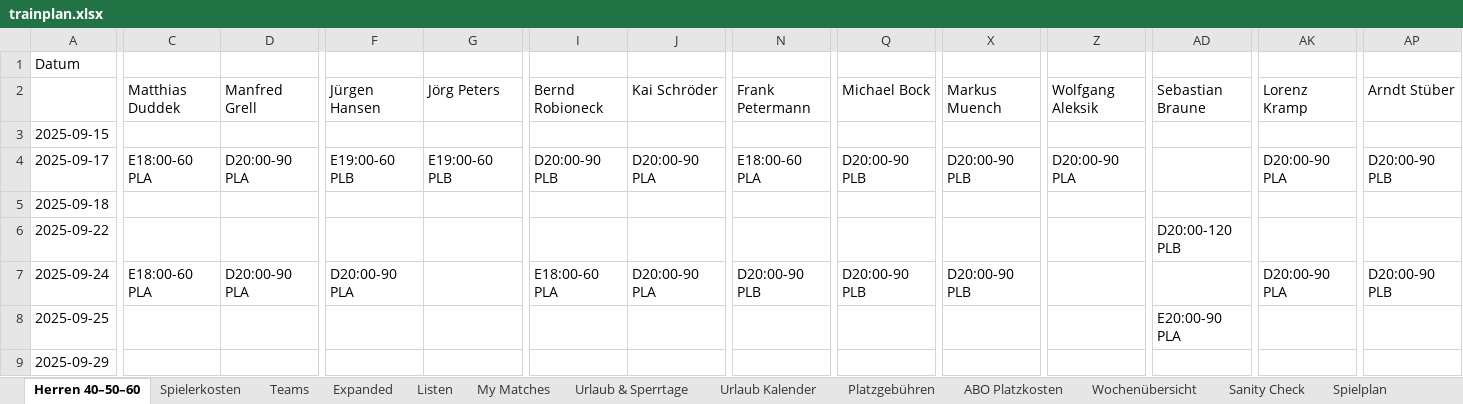
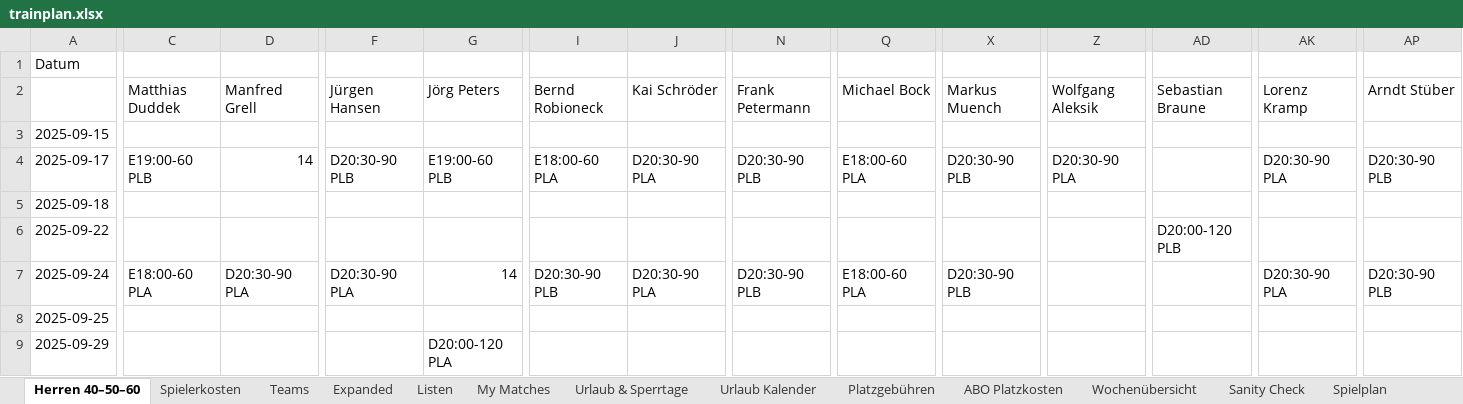
Before and after one commit to liamw8lde/Winter-2024_2025-Training-PLan, an Excel workbook: trainplan.xlsx, sheet Herren 40–50–60, drawn as a sheet; only a part is shown, gaps mark what is left out; values as stored, in another font and other column widths than the file's, no cell formats; the diff covers the shown part only; the diff names each change by its address in the sheet, - before the commit and + after, or states it on an @@ line.

Commit message:
Add files via upload

```diff
--- a/trainplan.xlsx (sheet Herren 40–50–60)
+++ b/trainplan.xlsx (sheet Herren 40–50–60)
-C4 (Matthias Duddek): E18:00-60 PLA
+C4 (Matthias Duddek): E19:00-60 PLB
-D4 (Manfred Grell): D20:00-90 PLA
+D4 (Manfred Grell): 14
-F4 (Jürgen Hansen): E19:00-60 PLB
+F4 (Jürgen Hansen): D20:30-90 PLB
-I4 (Bernd Robioneck): D20:00-90 PLB
+I4 (Bernd Robioneck): E18:00-60 PLA
-J4 (Kai Schröder): D20:00-90 PLA
+J4 (Kai Schröder): D20:30-90 PLA
-N4 (Frank Petermann): E18:00-60 PLA
+N4 (Frank Petermann): D20:30-90 PLB
-Q4 (Michael Bock): D20:00-90 PLB
+Q4 (Michael Bock): E18:00-60 PLA
-X4 (Markus Muench): D20:00-90 PLB
+X4 (Markus Muench): D20:30-90 PLB
-Z4 (Wolfgang Aleksik): D20:00-90 PLA
+Z4 (Wolfgang Aleksik): D20:30-90 PLA
-AK4 (Lorenz Kramp): D20:00-90 PLA
+AK4 (Lorenz Kramp): D20:30-90 PLA
-AP4 (Arndt Stüber): D20:00-90 PLB
+AP4 (Arndt Stüber): D20:30-90 PLB
-D7 (Manfred Grell): D20:00-90 PLA
+D7 (Manfred Grell): D20:30-90 PLA
-F7 (Jürgen Hansen): D20:00-90 PLA
+F7 (Jürgen Hansen): D20:30-90 PLA
-G7 (Jörg Peters): (empty)
+G7 (Jörg Peters): 14
-I7 (Bernd Robioneck): E18:00-60 PLA
+I7 (Bernd Robioneck): D20:30-90 PLB
-J7 (Kai Schröder): D20:00-90 PLA
+J7 (Kai Schröder): D20:30-90 PLA
-N7 (Frank Petermann): D20:00-90 PLB
+N7 (Frank Petermann): D20:30-90 PLB
-Q7 (Michael Bock): D20:00-90 PLB
+Q7 (Michael Bock): E18:00-60 PLA
-X7 (Markus Muench): D20:00-90 PLB
+X7 (Markus Muench): D20:30-90 PLB
-AK7 (Lorenz Kramp): D20:00-90 PLA
+AK7 (Lorenz Kramp): D20:30-90 PLA
-AP7 (Arndt Stüber): D20:00-90 PLB
+AP7 (Arndt Stüber): D20:30-90 PLB
-AD8 (Sebastian Braune): E20:00-90 PLA
+AD8 (Sebastian Braune): (empty)
-G9 (Jörg Peters): (empty)
+G9 (Jörg Peters): D20:00-120 PLA
```
Also changed, not shown: 143 edited cells elsewhere in this sheet, sheet Spielerkosten, sheet My Matches, cell formats.
